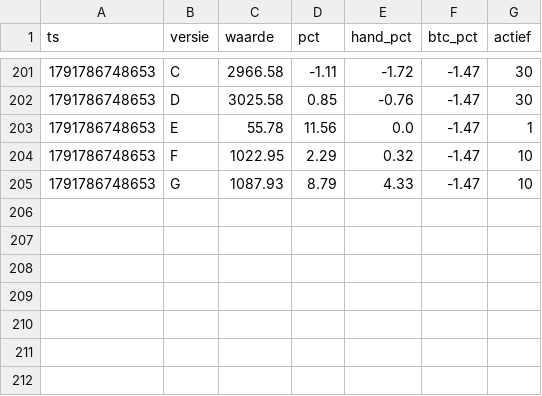
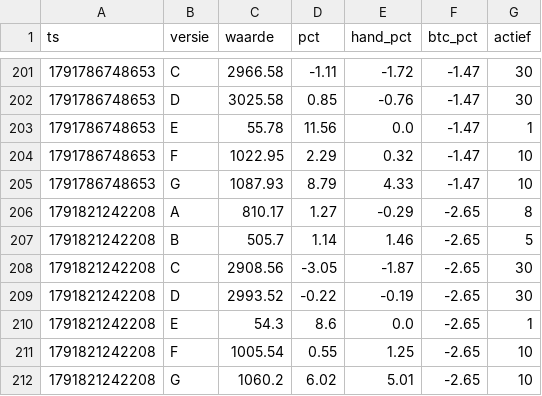
Before and after one commit to mylanreijnen2003-bot/kopieerbot, a CSV file: papier2/geschiedenis.csv, drawn as a sheet; only a part is shown, gaps mark what is left out; the diff names each change by its address in the sheet, - before the commit and + after, or states it on an @@ line.

```diff
--- a/papier2/geschiedenis.csv
+++ b/papier2/geschiedenis.csv
+row 206: 1791821242208 | A | 810.17 | 1.27 | -0.29 | -2.65 | 8
+row 207: 1791821242208 | B | 505.7 | 1.14 | 1.46 | -2.65 | 5
+row 208: 1791821242208 | C | 2908.56 | -3.05 | -1.87 | -2.65 | 30
+row 209: 1791821242208 | D | 2993.52 | -0.22 | -0.19 | -2.65 | 30
+row 210: 1791821242208 | E | 54.3 | 8.6 | 0.0 | -2.65 | 1
+row 211: 1791821242208 | F | 1005.54 | 0.55 | 1.25 | -2.65 | 10
+row 212: 1791821242208 | G | 1060.2 | 6.02 | 5.01 | -2.65 | 10
```
Also changed, not shown: 3 other files.
